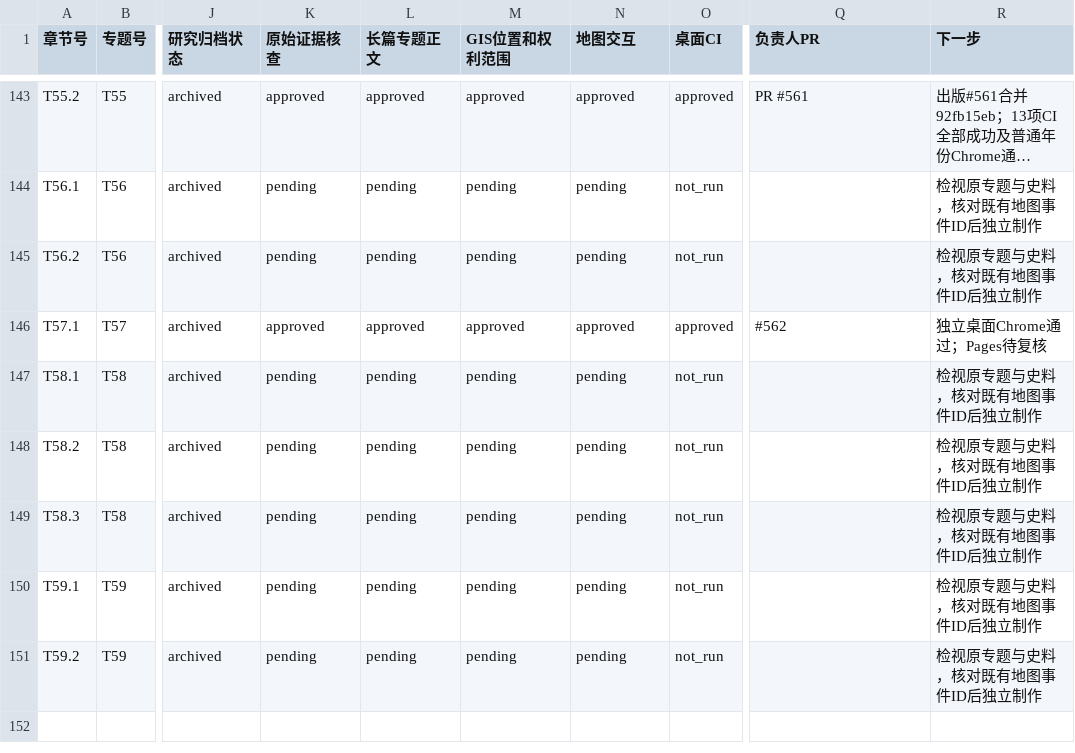
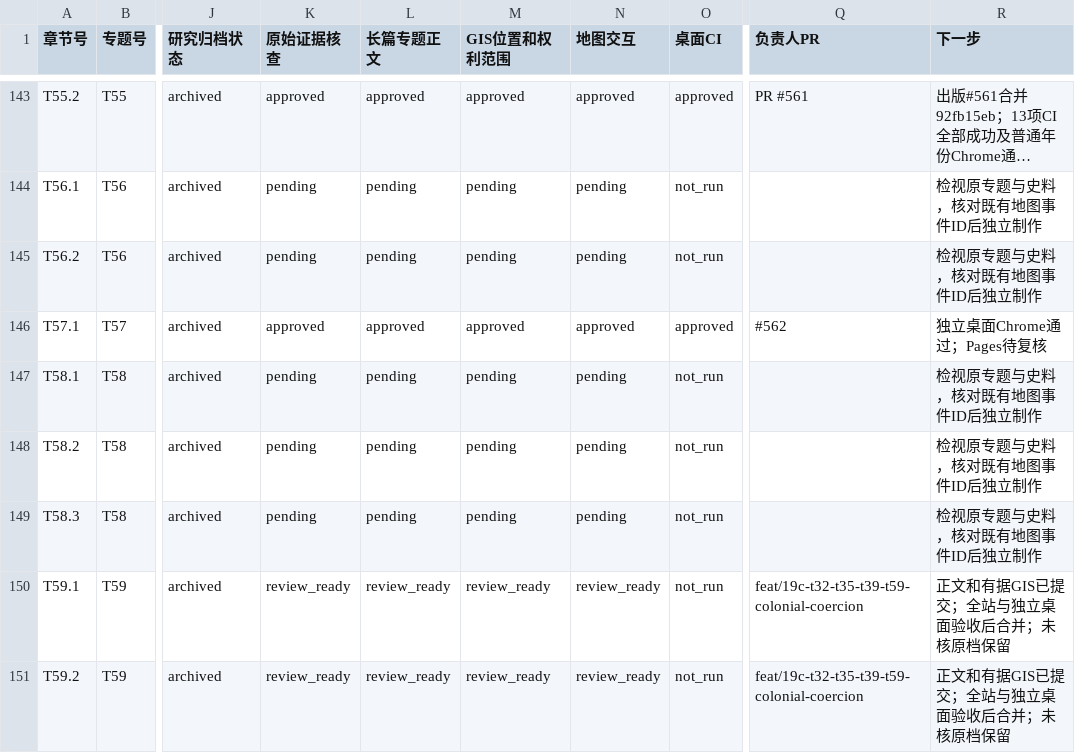
Before and after one commit to 1959124923wyz-sys/love-British-TV, a CSV file: research/19c/consolidated/CHAPTER_WORKBOARD.csv, drawn as a sheet; only a part is shown, gaps mark what is left out; long unchanged cells end in …; the diff covers the shown part only; the diff names each change by its address in the sheet, - before the commit and + after, or states it on an @@ line.

```diff
--- a/research/19c/consolidated/CHAPTER_WORKBOARD.csv
+++ b/research/19c/consolidated/CHAPTER_WORKBOARD.csv
-K150:K151 (原始证据核查): pending
+K150:K151 (原始证据核查): review_ready
-L150:L151 (长篇专题正文): pending
+L150:L151 (长篇专题正文): review_ready
-M150:M151 (GIS位置和权利范围): pending
+M150:M151 (GIS位置和权利范围): review_ready
-N150:N151 (地图交互): pending
+N150:N151 (地图交互): review_ready
-Q150:Q151 (负责人PR): (empty)
+Q150:Q151 (负责人PR): feat/19c-t32-t35-t39-t59-colonial-coercion
-R150:R151 (下一步): 检视原专题与史料，核对既有地图事件ID后独立制作
+R150:R151 (下一步): 正文和有据GIS已提交；全站与独立桌面验收后合并；未核原档保留
```
Also changed, not shown: 124 edited cells elsewhere in this file, research/19c/consolidated/TOPIC_WORKBOARD.csv, 24 other files.
